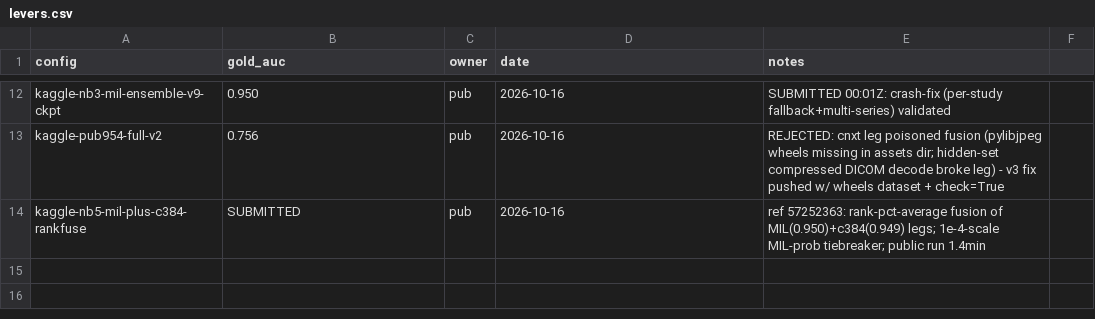
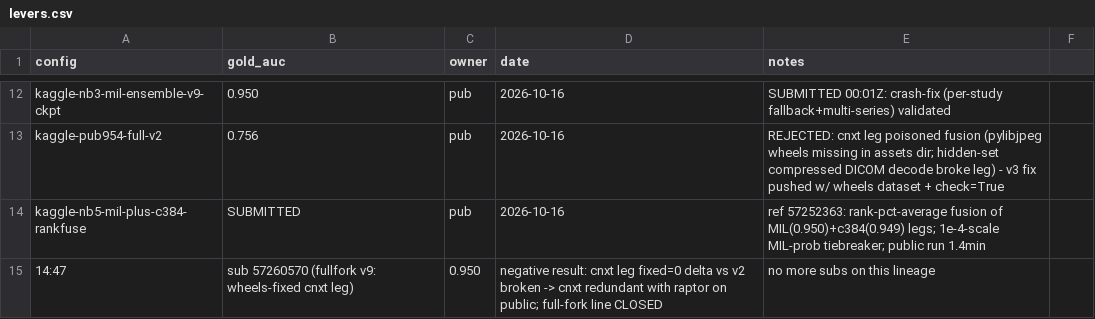
Before and after one commit to harshil-sri/rsna-knee, a CSV file: levers.csv, drawn as a sheet; only a part is shown, gaps mark what is left out.

Commit message:
v9=0.950: cnxt leg zero-delta, full-fork line closed

```diff
--- a/levers.csv
+++ b/levers.csv
@@ -14 +14,2 @@ kaggle-pub954-full-v2,0.756,pub,2026-10-16,REJECTED: cnxt leg poisoned fusion (p
 kaggle-nb5-mil-plus-c384-rankfuse,SUBMITTED,pub,2026-10-16,ref 57252363: rank-pct-average fusion of MIL(0.950)+c384(0.949) legs; 1e-4-scale MIL-prob tiebreaker; public run 1.4min
+14:47,sub 57260570 (fullfork v9: wheels-fixed cnxt leg),0.950,negative result: cnxt leg fixed=0 delta vs v2 broken -> cnxt redundant with raptor on public; full-fork line CLOSED, no more subs on this lineage
```
Also changed, not shown: 1 other file.
